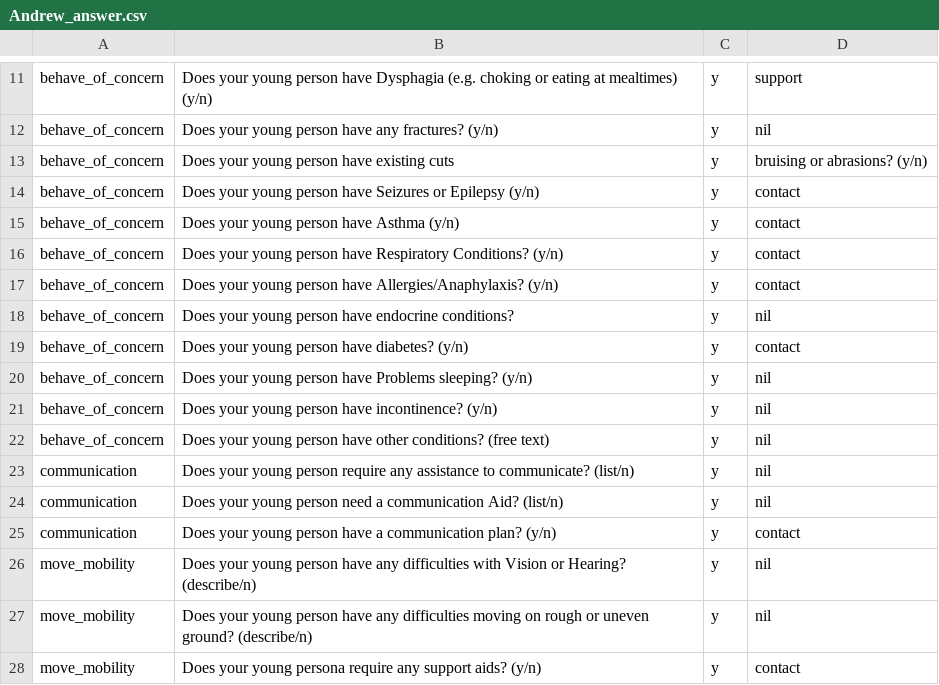
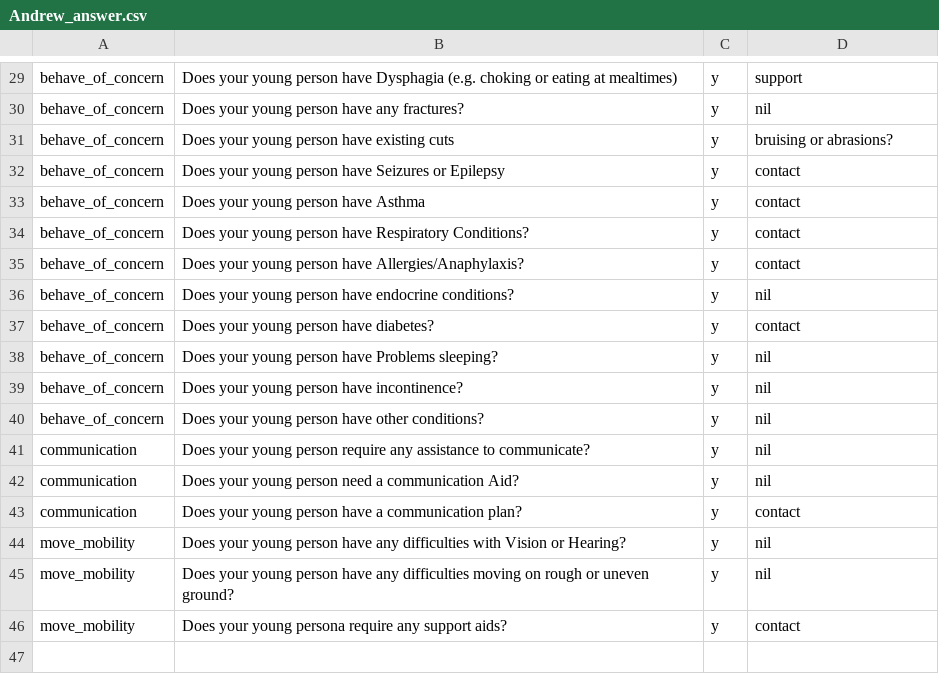
Before and after one commit to NekoUnborn/AndrewDuggan_T1A3, a CSV file: saved_data/Andrew_answer.csv, drawn as a sheet; only a part is shown, gaps mark what is left out; addresses are those after the commit; the diff covers the shown part only; the diff names each change by its address in the sheet, - before the commit and + after, or states it on an @@ line.

```diff
--- a/saved_data/Andrew_answer.csv
+++ b/saved_data/Andrew_answer.csv
-B29: …at mealtimes) (y/n)
+B29: …at mealtimes)
-B30: Does your young person have any fractures? (y/n)
+B30: Does your young person have any fractures?
-D31: bruising or abrasions? (y/n)
+D31: bruising or abrasions?
-B32: …or Epilepsy (y/n)
+B32: …or Epilepsy
-B33: Does your young person have Asthma (y/n)
+B33: Does your young person have Asthma
-B34: …Respiratory Conditions? (y/n)
+B34: …Respiratory Conditions?
-B35: …have Allergies/Anaphylaxis? (y/n)
+B35: …have Allergies/Anaphylaxis?
-B37: Does your young person have diabetes? (y/n)
+B37: Does your young person have diabetes?
-B38: …Problems sleeping? (y/n)
+B38: …Problems sleeping?
-B39: Does your young person have incontinence? (y/n)
+B39: Does your young person have incontinence?
-B40: …other conditions? (free text)
+B40: …other conditions?
-B41: …to communicate? (list/n)
+B41: …to communicate?
-B42: …communication Aid? (list/n)
+B42: …communication Aid?
-B43: …communication plan? (y/n)
+B43: …communication plan?
-B44: …or Hearing? (describe/n)
+B44: …or Hearing?
-B45: …uneven ground? (describe/n)
+B45: …uneven ground?
-B46: …support aids? (y/n)
+B46: …support aids?
```
Also changed, not shown: 18 added rows and 9 edited cells elsewhere in this file, saved_data/Me_answer.csv, saved_data/questions.csv, 8 other files.
